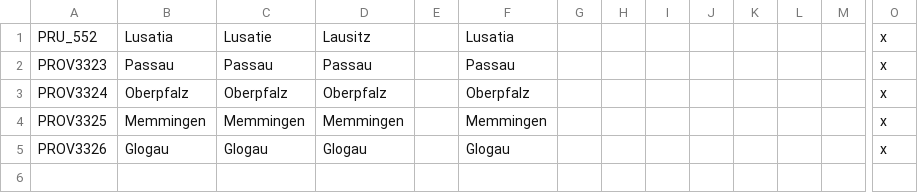
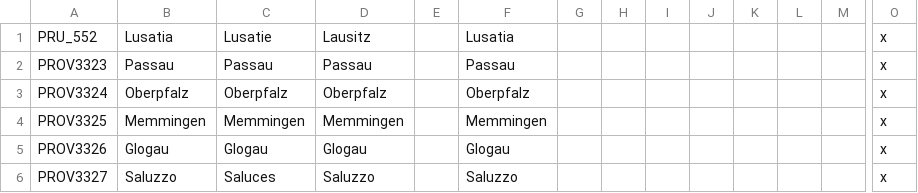
Before and after one commit to cetvrtak/fr_basis, a CSV file: localisation/00_added_provinces.csv, drawn as a sheet; only a part is shown, gaps mark what is left out; rows hold the shown columns only; the diff names each change by its address in the sheet, - before the commit and + after, or states it on an @@ line.

Commit message:
Add Saluzzo

```diff
--- a/localisation/00_added_provinces.csv
+++ b/localisation/00_added_provinces.csv
+row 6: PROV3327 | Saluzzo | Saluces | Saluzzo |  | Saluzzo |  |  |  |  |  |  |  | x
```
Also changed, not shown: map/definition.csv, 11 other files.
